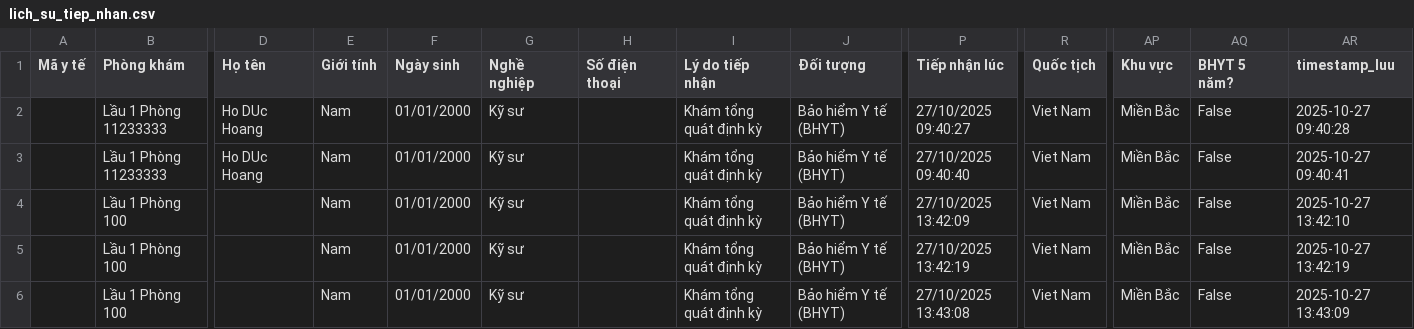
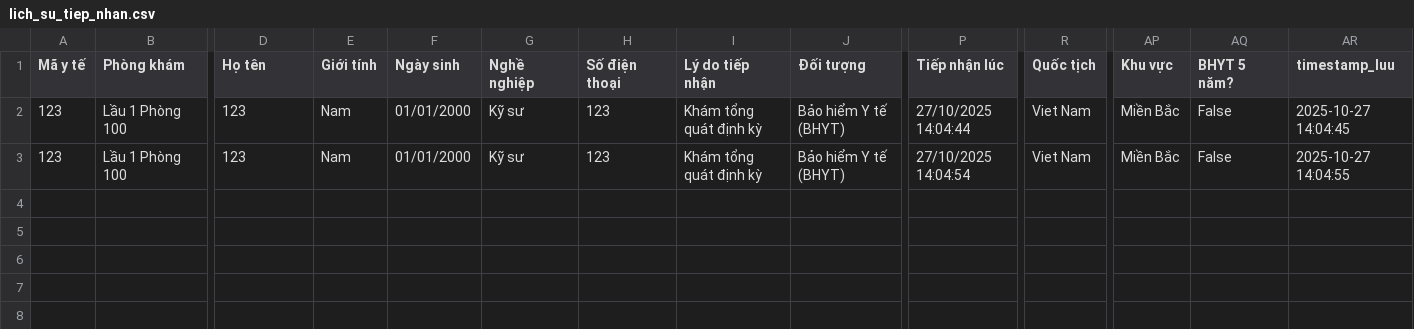
Before and after one commit to Kiritokun0909/bvgd_project, a CSV file: src/data/lich_su_tiep_nhan.csv, drawn as a sheet; only a part is shown, gaps mark what is left out; removed rows and columns are numbered as before the commit, all else as after; rows hold the shown columns only; the diff names each change by its address in the sheet, - before the commit and + after, or states it on an @@ line.

Commit message:
- layout màn hình khám bệnh - thông tin bệnh nhân, bác sĩ, phòng khám, sau khi nhập mã y tế tự động load thông tin bệnh nhân từ file excel lên - Trường thông tin cho bác sĩ nhập chẩn đoán, mã icd, icd phụ và cách giải quyết - khung ảo danh sách các bệnh nhân đang chờ - layout toa thuốc cho bác sĩ

```diff
--- a/src/data/lich_su_tiep_nhan.csv
+++ b/src/data/lich_su_tiep_nhan.csv
-row 2:  | Lầu 1 Phòng 11233333 | Ho DUc Hoang | Nam | 01/01/2000 | Kỹ sư |  | Khám tổng quát định kỳ | Bảo hiểm Y tế (BHYT) | 27/10/2025 09:40:27 | Viet Nam | Miền Bắc | False | 2025-10-27 09:40:28
-row 3:  | Lầu 1 Phòng 11233333 | Ho DUc Hoang | Nam | 01/01/2000 | Kỹ sư |  | Khám tổng quát định kỳ | Bảo hiểm Y tế (BHYT) | 27/10/2025 09:40:40 | Viet Nam | Miền Bắc | False | 2025-10-27 09:40:41
-A2 (Mã y tế): (empty)
+A2 (Mã y tế): 123
-D2 (Họ tên): (empty)
+D2 (Họ tên): 123
-H2 (Số điện thoại): (empty)
+H2 (Số điện thoại): 123
-P2 (Tiếp nhận lúc): 27/10/2025 13:42:09
+P2 (Tiếp nhận lúc): 27/10/2025 14:04:44
-AR2 (timestamp_luu): 2025-10-27 13:42:10
+AR2 (timestamp_luu): 2025-10-27 14:04:45
-row 5:  | Lầu 1 Phòng 100 |  | Nam | 01/01/2000 | Kỹ sư |  | Khám tổng quát định kỳ | Bảo hiểm Y tế (BHYT) | 27/10/2025 13:42:19 | Viet Nam | Miền Bắc | False | 2025-10-27 13:42:19
-A3 (Mã y tế): (empty)
+A3 (Mã y tế): 123
-D3 (Họ tên): (empty)
+D3 (Họ tên): 123
-H3 (Số điện thoại): (empty)
+H3 (Số điện thoại): 123
-P3 (Tiếp nhận lúc): 27/10/2025 13:43:08
+P3 (Tiếp nhận lúc): 27/10/2025 14:04:54
-AR3 (timestamp_luu): 2025-10-27 13:43:09
+AR3 (timestamp_luu): 2025-10-27 14:04:55
```
Also changed, not shown: 32 other files.
